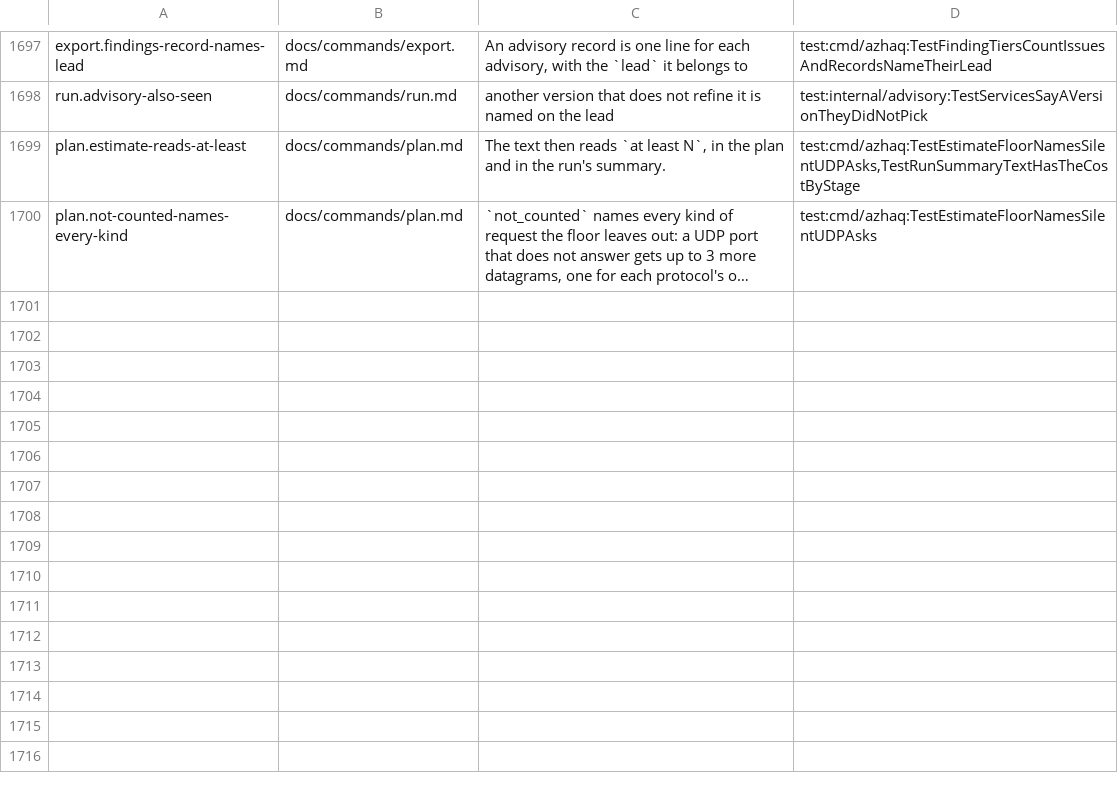
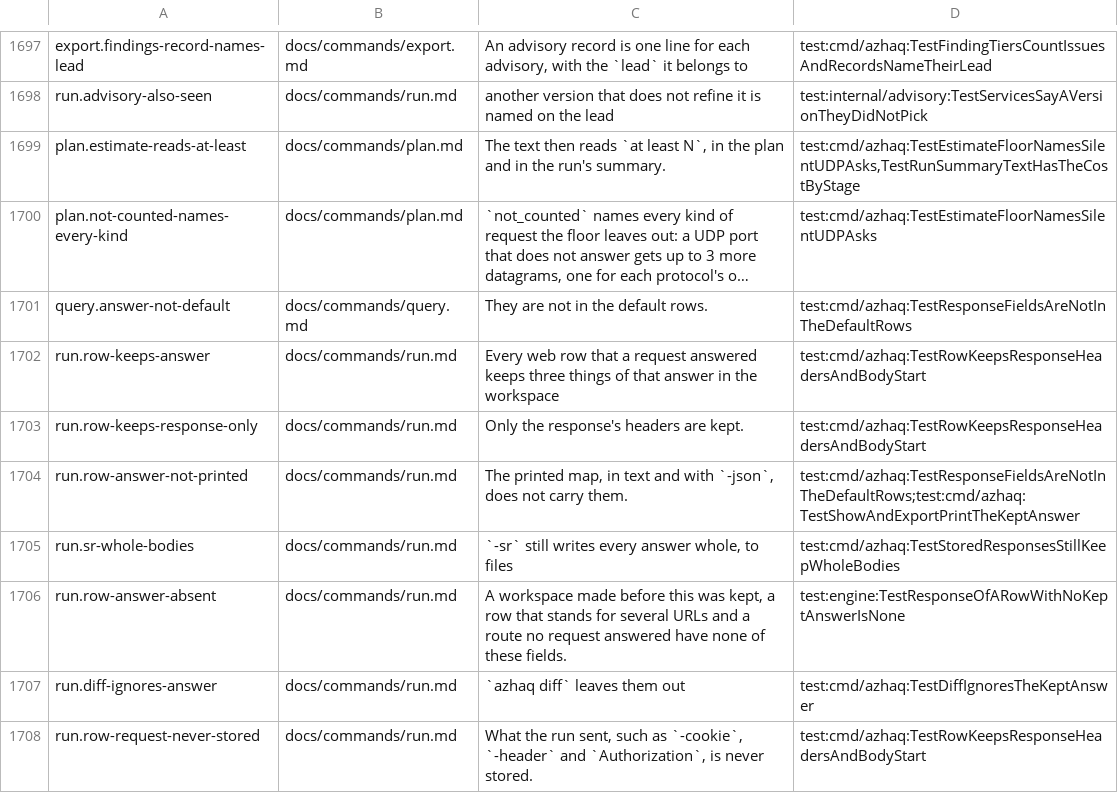
Before and after one commit to lilsadfoqs/azhaq, a TSV file: docs/claims.tsv, drawn as a sheet; only a part is shown, gaps mark what is left out; long unchanged cells end in …; the diff names each change by its address in the sheet, - before the commit and + after, or states it on an @@ line.

Commit message:
feat(run): every web row keeps its headers and a body excerpt (#420)
Each answered web row now keeps, in its observation, the response headers, the first
1024 bytes of the body (marked cut, with the full length) and when it was asked. No
flag turns it on, and the request's own headers are never stored.

A Set-Cookie value is kept out; its name and flags stay. -sr still writes whole bodies.

The printed map does not grow. query -fields (headers, body_excerpt, body_length,
body_cut, body_url, asked_at), show and export -format jsonl carry them, and the
HTML report shows the headers. diff ignores them.

Closes #408

```diff
--- a/docs/claims.tsv
+++ b/docs/claims.tsv
+row 1701: query.answer-not-default | docs/commands/query.md | They are not in the default rows. | test:cmd/azhaq:TestResponseFieldsAreNotInTheDefaultRows
+row 1702: run.row-keeps-answer | docs/commands/run.md | Every web row that a request answered keeps three things of that answer in the workspace | test:cmd/azhaq:TestRowKeepsResponseHeadersAndBodyStart
+row 1703: run.row-keeps-response-only | docs/commands/run.md | Only the response's headers are kept. | test:cmd/azhaq:TestRowKeepsResponseHeadersAndBodyStart
+row 1704: run.row-answer-not-printed | docs/commands/run.md | The printed map, in text and with `-json`, does not carry them. | test:cmd/azhaq:TestResponseFieldsAreNotInTheDefaultRows;test:cmd/azhaq:TestShowAndExportPrintTheKeptAnswer
+row 1705: run.sr-whole-bodies | docs/commands/run.md | `-sr` still writes every answer whole, to files | test:cmd/azhaq:TestStoredResponsesStillKeepWholeBodies
+row 1706: run.row-answer-absent | docs/commands/run.md | A workspace made before this was kept, a row that stands for several URLs and a route no request answered have none of these fields. | test:engine:TestResponseOfARowWithNoKeptAnswerIsNone
+row 1707: run.diff-ignores-answer | docs/commands/run.md | `azhaq diff` leaves them out | test:cmd/azhaq:TestDiffIgnoresTheKeptAnswer
+row 1708: run.row-request-never-stored | docs/commands/run.md | What the run sent, such as `-cookie`, `-header` and `Authorization`, is never stored. | test:cmd/azhaq:TestRowKeepsResponseHeadersAndBodyStart
```
Also changed, not shown: 20 other files.
